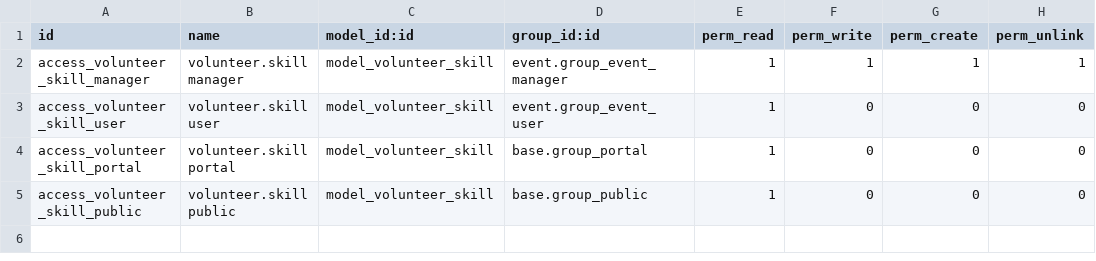
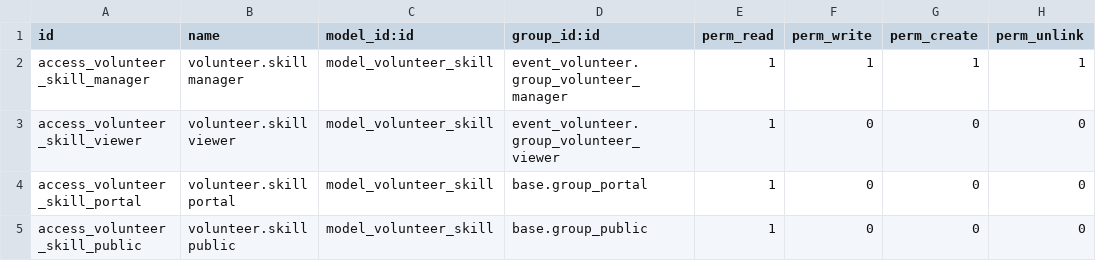
Before and after one commit to LadyHwesta/nonprofit-addons, a CSV file: volunteer_profile/security/ir.model.access.csv, drawn as a sheet.

```diff
--- a/volunteer_profile/security/ir.model.access.csv
+++ b/volunteer_profile/security/ir.model.access.csv
@@ -1,4 +1,4 @@
 id,name,model_id:id,group_id:id,perm_read,perm_write,perm_create,perm_unlink
-access_volunteer_skill_manager,volunteer.skill manager,model_volunteer_skill,event.group_event_manager,1,1,1,1
-access_volunteer_skill_user,volunteer.skill user,model_volunteer_skill,event.group_event_user,1,0,0,0
+access_volunteer_skill_manager,volunteer.skill manager,model_volunteer_skill,event_volunteer.group_volunteer_manager,1,1,1,1
+access_volunteer_skill_viewer,volunteer.skill viewer,model_volunteer_skill,event_volunteer.group_volunteer_viewer,1,0,0,0
 access_volunteer_skill_portal,volunteer.skill portal,model_volunteer_skill,base.group_portal,1,0,0,0
```
Also changed, not shown: nonprofit_event_entertainment/security/ir.model.access.csv, nonprofit_event_logistics/security/ir.model.access.csv, 21 other files.
